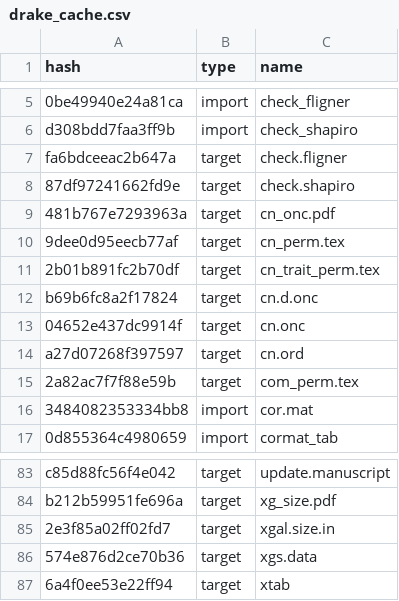
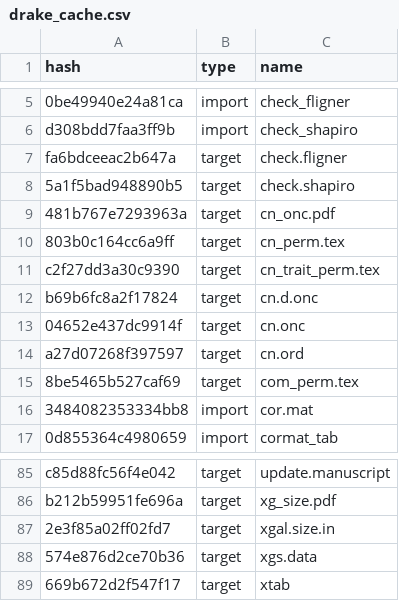
Before and after one commit to ECGen/comgen, a CSV file: drake_cache.csv, drawn as a sheet; only a part is shown, gaps mark what is left out; the diff covers the shown part only.

```diff
--- a/drake_cache.csv
+++ b/drake_cache.csv
@@ -7,6 +7,6 @@ d308bdd7faa3ff9b,import,check_shapiro
 fa6bdceeac2b647a,target,check.fligner
-87df97241662fd9e,target,check.shapiro
+5a1f5bad948890b5,target,check.shapiro
 481b767e7293963a,target,cn_onc.pdf
-9dee0d95eecb77af,target,cn_perm.tex
-2b01b891fc2b70df,target,cn_trait_perm.tex
+803b0c164cc6a9ff,target,cn_perm.tex
+c2f27dd3a30c9390,target,cn_trait_perm.tex
 b69b6fc8a2f17824,target,cn.d.onc
@@ -14,3 +14,3 @@ b69b6fc8a2f17824,target,cn.d.onc
 a27d07268f397597,target,cn.ord
-2a82ac7f7f88e59b,target,com_perm.tex
+8be5465b527caf69,target,com_perm.tex
 3484082353334bb8,import,cor.mat
@@ -86,2 +88,2 @@ b212b59951fe696a,target,xg_size.pdf
 574e876d2ce70b36,target,xgs.data
-6a4f0ee53e22ff94,target,xtab
+669b672d2f547f17,target,xtab
```
Also changed, not shown: 2 added rows and 15 edited cells elsewhere in this file, 11 other files.
